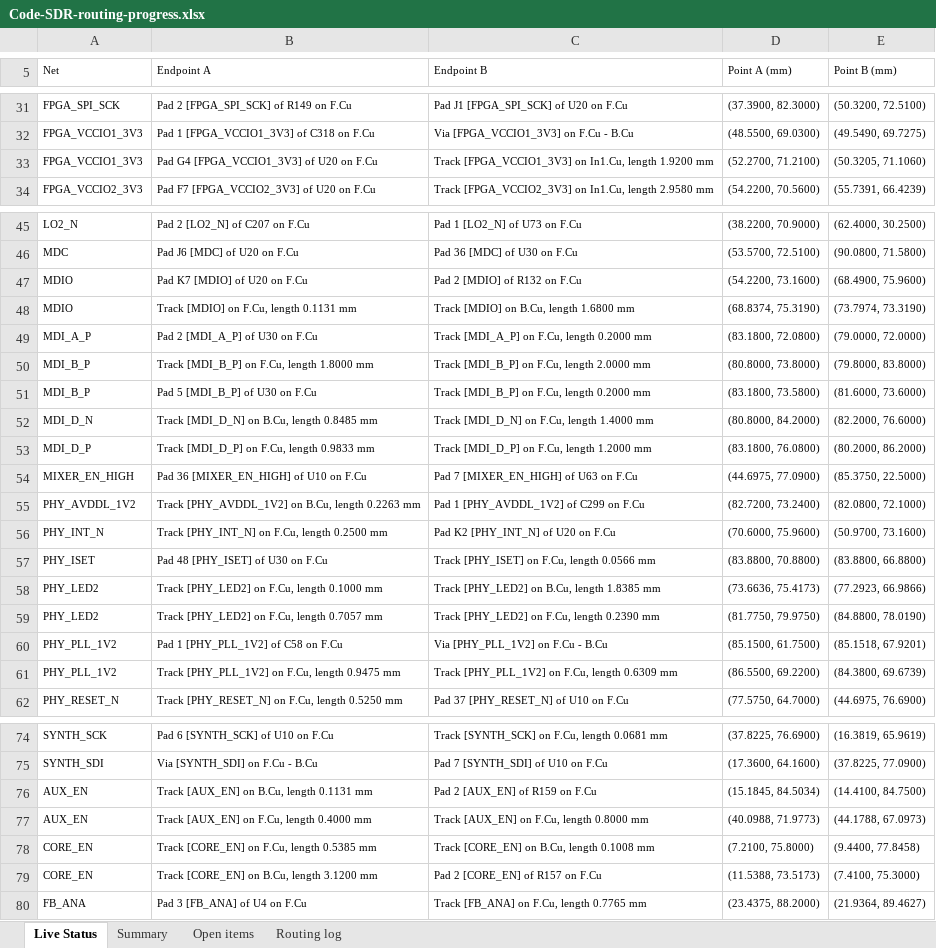
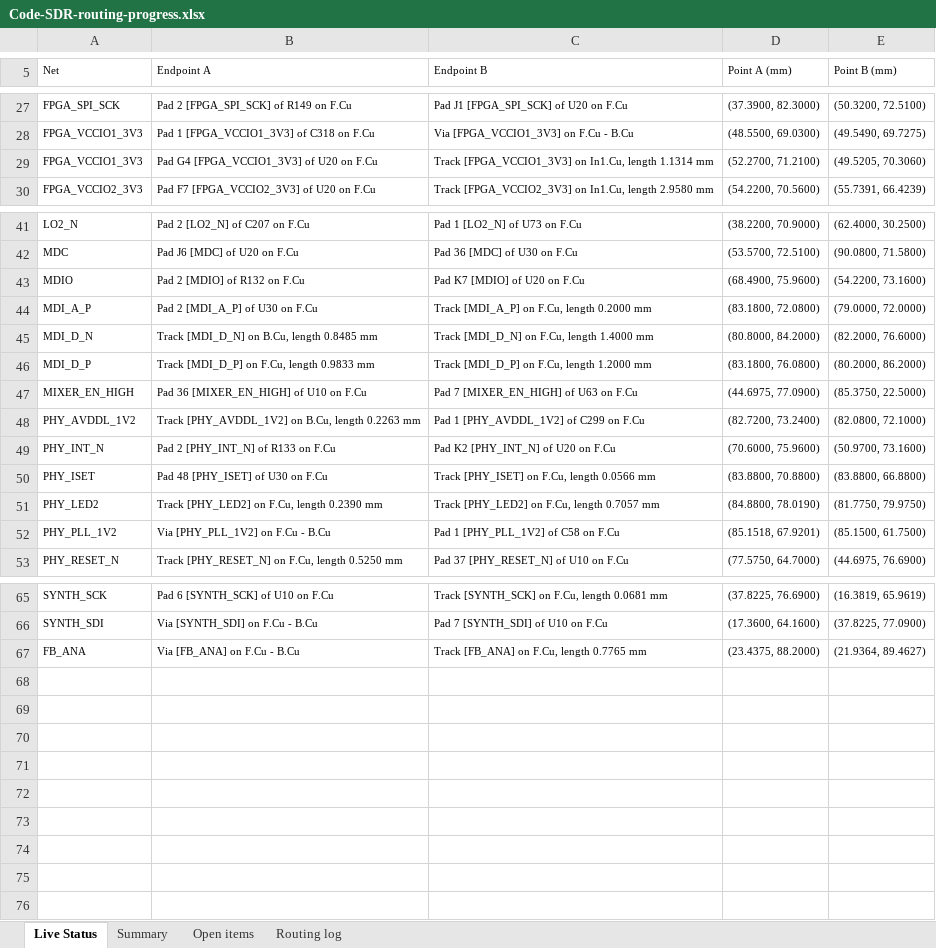
Before and after one commit to iamdarshg/Code-SDR, an Excel workbook: outputs/code-sdr-routing/Code-SDR-routing-progress.xlsx, sheet Live Status, drawn as a sheet; only a part is shown, gaps mark what is left out; values as stored, in another font and other column widths than the file's, no borders; table styles not drawn; removed rows and columns are numbered as before the commit, all else as after; the diff covers the shown part only; the diff names each change by its address in the sheet, - before the commit and + after, or states it on an @@ line.

```diff
--- a/outputs/code-sdr-routing/Code-SDR-routing-progress.xlsx (sheet Live Status)
+++ b/outputs/code-sdr-routing/Code-SDR-routing-progress.xlsx (sheet Live Status)
-C29 (Endpoint B): …In1.Cu, length 1.9200 mm
+C29 (Endpoint B): …In1.Cu, length 1.1314 mm
-E29 (Point B (mm)): (50.3205, 71.1060)
+E29 (Point B (mm)): (49.5205, 70.3060)
-B43 (Endpoint A): Pad K7 [MDIO] of U20 on F.Cu
+B43 (Endpoint A): Pad 2 [MDIO] of R132 on F.Cu
-C43 (Endpoint B): Pad 2 [MDIO] of R132 on F.Cu
+C43 (Endpoint B): Pad K7 [MDIO] of U20 on F.Cu
-D43 (Point A (mm)): (54.2200, 73.1600)
+D43 (Point A (mm)): (68.4900, 75.9600)
-E43 (Point B (mm)): (68.4900, 75.9600)
+E43 (Point B (mm)): (54.2200, 73.1600)
-row 48: MDIO | Track [MDIO] on F.Cu, length 0.1131 mm | Track [MDIO] on B.Cu, length 1.6800 mm | (68.8374, 75.3190) | (73.7974, 73.3190)
-row 50: MDI_B_P | Track [MDI_B_P] on F.Cu, length 1.8000 mm | Track [MDI_B_P] on F.Cu, length 2.0000 mm | (80.8000, 73.8000) | (79.8000, 83.8000)
-row 51: MDI_B_P | Pad 5 [MDI_B_P] of U30 on F.Cu | Track [MDI_B_P] on F.Cu, length 0.2000 mm | (83.1800, 73.5800) | (81.6000, 73.6000)
-B49 (Endpoint A): Track [PHY_INT_N] on F.Cu, length 0.2500 mm
+B49 (Endpoint A): Pad 2 [PHY_INT_N] of R133 on F.Cu
-row 58: PHY_LED2 | Track [PHY_LED2] on F.Cu, length 0.1000 mm | Track [PHY_LED2] on B.Cu, length 1.8385 mm | (73.6636, 75.4173) | (77.2923, 66.9866)
-B51 (Endpoint A): Track [PHY_LED2] on F.Cu, length 0.7057 mm
+B51 (Endpoint A): Track [PHY_LED2] on F.Cu, length 0.2390 mm
-C51 (Endpoint B): Track [PHY_LED2] on F.Cu, length 0.2390 mm
+C51 (Endpoint B): Track [PHY_LED2] on F.Cu, length 0.7057 mm
-D51 (Point A (mm)): (81.7750, 79.9750)
+D51 (Point A (mm)): (84.8800, 78.0190)
-E51 (Point B (mm)): (84.8800, 78.0190)
+E51 (Point B (mm)): (81.7750, 79.9750)
-B52 (Endpoint A): Pad 1 [PHY_PLL_1V2] of C58 on F.Cu
+B52 (Endpoint A): Via [PHY_PLL_1V2] on F.Cu - B.Cu
-C52 (Endpoint B): Via [PHY_PLL_1V2] on F.Cu - B.Cu
+C52 (Endpoint B): Pad 1 [PHY_PLL_1V2] of C58 on F.Cu
-D52 (Point A (mm)): (85.1500, 61.7500)
+D52 (Point A (mm)): (85.1518, 67.9201)
-E52 (Point B (mm)): (85.1518, 67.9201)
+E52 (Point B (mm)): (85.1500, 61.7500)
-row 61: PHY_PLL_1V2 | Track [PHY_PLL_1V2] on F.Cu, length 0.9475 mm | Track [PHY_PLL_1V2] on F.Cu, length 0.6309 mm | (86.5500, 69.2200) | (84.3800, 69.6739)
-row 76: AUX_EN | Track [AUX_EN] on B.Cu, length 0.1131 mm | Pad 2 [AUX_EN] of R159 on F.Cu | (15.1845, 84.5034) | (14.4100, 84.7500)
-row 77: AUX_EN | Track [AUX_EN] on F.Cu, length 0.4000 mm | Track [AUX_EN] on F.Cu, length 0.8000 mm | (40.0988, 71.9773) | (44.1788, 67.0973)
-row 78: CORE_EN | Track [CORE_EN] on F.Cu, length 0.5385 mm | Track [CORE_EN] on B.Cu, length 0.1008 mm | (7.2100, 75.8000) | (9.4400, 77.8458)
-row 79: CORE_EN | Track [CORE_EN] on B.Cu, length 3.1200 mm | Pad 2 [CORE_EN] of R157 on F.Cu | (11.5388, 73.5173) | (7.4100, 75.3000)
-B67 (Endpoint A): Pad 3 [FB_ANA] of U4 on F.Cu
+B67 (Endpoint A): Via [FB_ANA] on F.Cu - B.Cu
```
Also changed, not shown: 4 removed rows and 6 edited cells elsewhere in this sheet, sheet Open items, sheet Routing log, sheet Summary, 3 other files.
